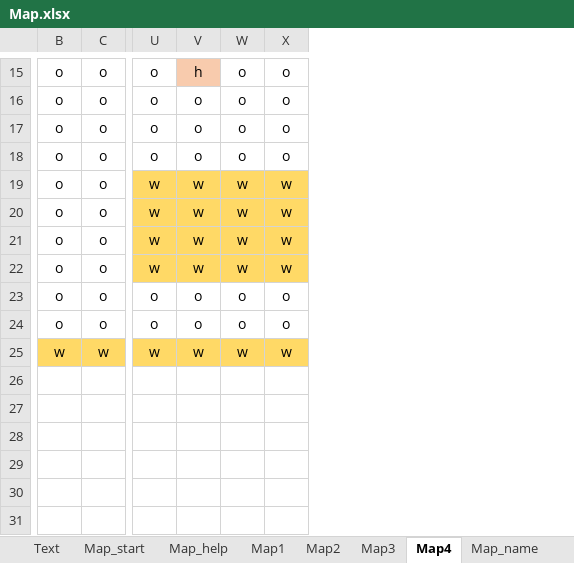
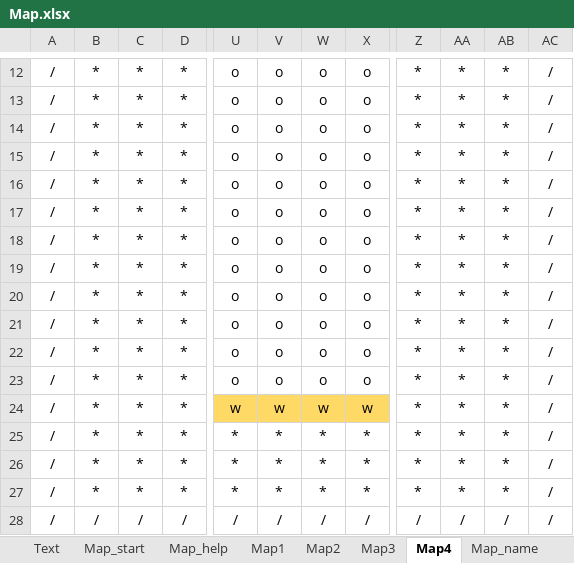
Before and after one commit to KomeSake/BallShooting-KamataEngine, an Excel workbook: Resources/Map/Map.xlsx, sheet Map4, drawn as a sheet; only a part is shown, gaps mark what is left out; values as stored, in another font and other column widths than the file's, no borders; removed rows and columns are numbered as before the commit, all else as after; rows hold the shown columns only; the diff covers the shown part only; the diff names each change by its address in the sheet, - before the commit and + after, or states it on an @@ line.

```diff
--- a/Resources/Map/Map.xlsx (sheet Map4)
+++ b/Resources/Map/Map.xlsx (sheet Map4)
+column A, rows 12-19: all /; rows 22-24: all /
+column B, rows 12-19: all *; rows 22-24: all *
+column C, rows 12-19: all *; rows 22-24: all *
+column D, rows 12-19: all *; rows 22-24: all *
-column B, rows 15-25: o | o | o | o | o | o | o | o | o | o | w
-column C, rows 15-25: o | o | o | o | o | o | o | o | o | o | w
+column Z, rows 12-19: all *; rows 22-24: all *
+column AA, rows 12-19: all *; rows 22-24: all *
+column AB, rows 12-19: all *; rows 22-24: all *
+column AC, rows 12-19: all /; rows 22-24: all /
-V12: h
+V12: o
-V12 fill: #F8CBAD
+V12 fill: none
-U16:U19: w
+U16:U19: o
-U16:X19 fill: #FFD966
+U16:X19 fill: none
-V16:V19: w
+V16:V19: o
-W16:W19: w
+W16:W19: o
-X16:X19: w
+X16:X19: o
+row 20: / | * | * | * | o | o | o | o | * | * | * | /
+row 21: / | * | * | * | o | o | o | o | * | * | * | /
+row 25: / | * | * | * | * | * | * | * | * | * | * | /
+row 26: / | * | * | * | * | * | * | * | * | * | * | /
+row 27: / | * | * | * | * | * | * | * | * | * | * | /
+row 28: / | / | / | / | / | / | / | / | / | / | / | /
```
Also changed, not shown: 4 added rows, 7 removed rows, 5 removed columns, 6 edited cells and cell formats elsewhere in this sheet, sheet Map3, sheet Map2, sheet Text, charts or pictures, 24 other files.
